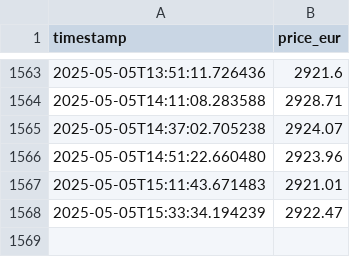
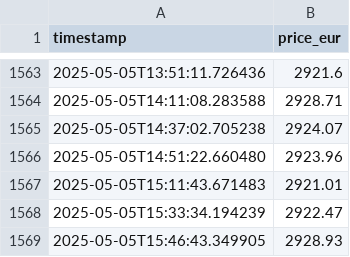
Before and after one commit to Mohamed-ux-beep/gold-prices-prediction, a CSV file: data/gold_prices.csv, drawn as a sheet; only a part is shown, gaps mark what is left out; the diff names each change by its address in the sheet, - before the commit and + after, or states it on an @@ line.

```diff
--- a/data/gold_prices.csv
+++ b/data/gold_prices.csv
+row 1569: 2025-05-05T15:46:43.349905 | 2928.93
```
